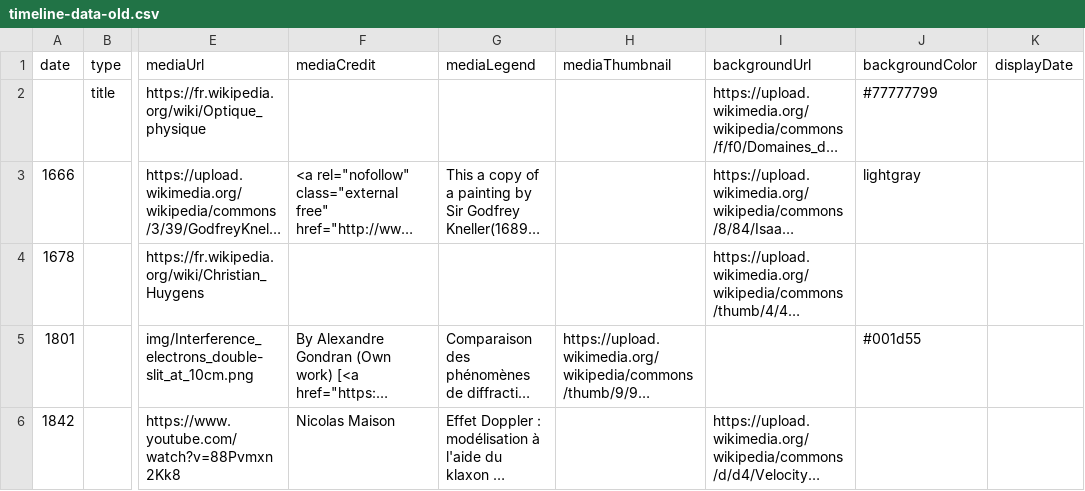
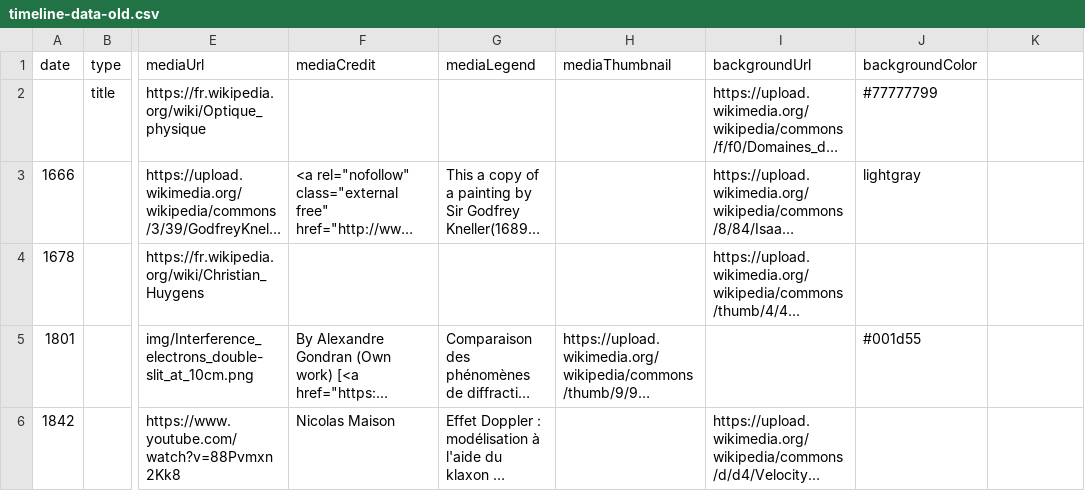
Before and after one commit to DeustoDatacom/MSGW-timeline, a CSV file: docs/group0/timeline-data-old.csv, drawn as a sheet; only a part is shown, gaps mark what is left out; long unchanged cells end in …; the diff names each change by its address in the sheet, - before the commit and + after, or states it on an @@ line.

Commit message:
Remove displayDate from csv

```diff
--- a/docs/group0/timeline-data-old.csv
+++ b/docs/group0/timeline-data-old.csv
-K1: displayDate
+K1: (empty)
```
Also changed, not shown: src/group0/timeline-data-old.csv.
